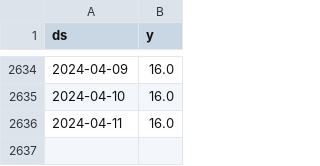
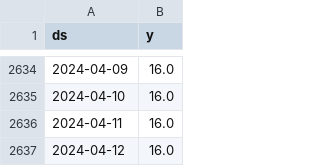
Before and after one commit to myxa95/01_Prediction_of_the_key_rate_in_the_Russian_Federation, a CSV file: data/df.csv, drawn as a sheet; only a part is shown, gaps mark what is left out; the diff names each change by its address in the sheet, - before the commit and + after, or states it on an @@ line.

```diff
--- a/data/df.csv
+++ b/data/df.csv
+row 2637: 2024-04-12 | 16.0
```
Also changed, not shown: data/df_test.csv, data/df_train.csv, 1 other file.
